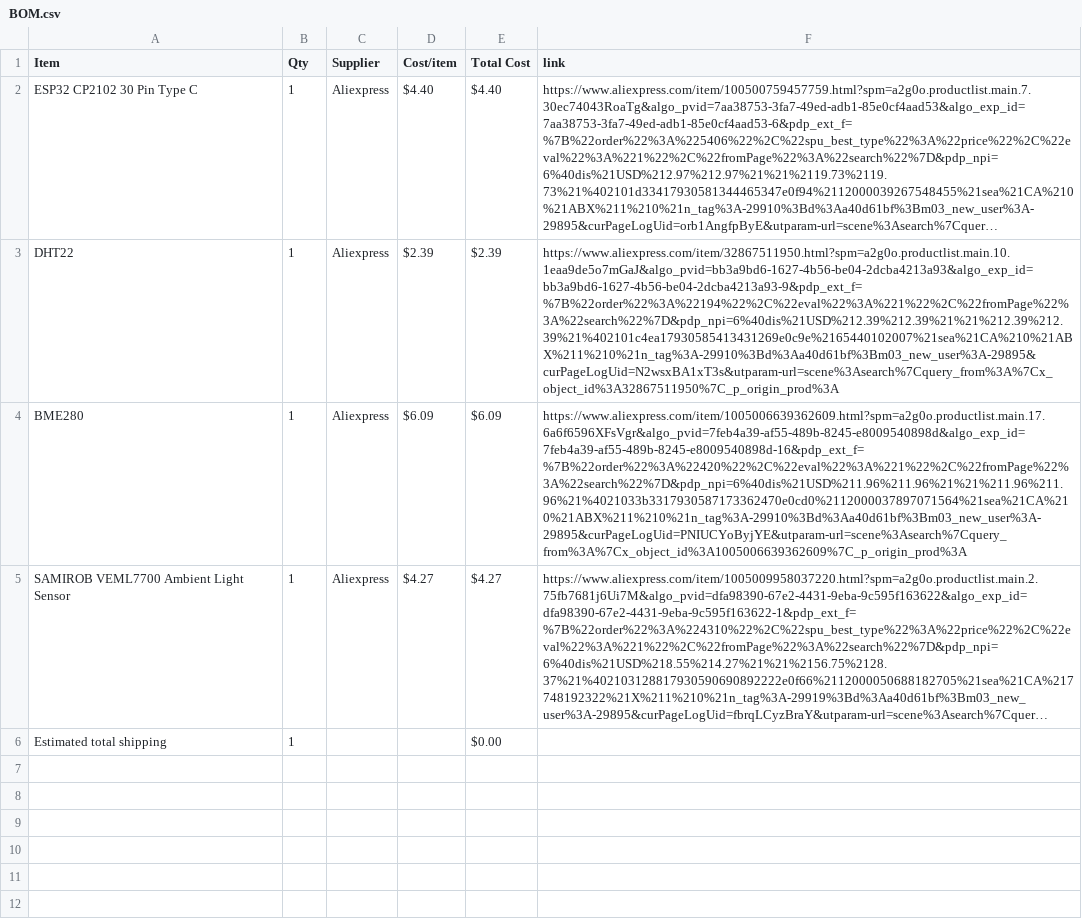
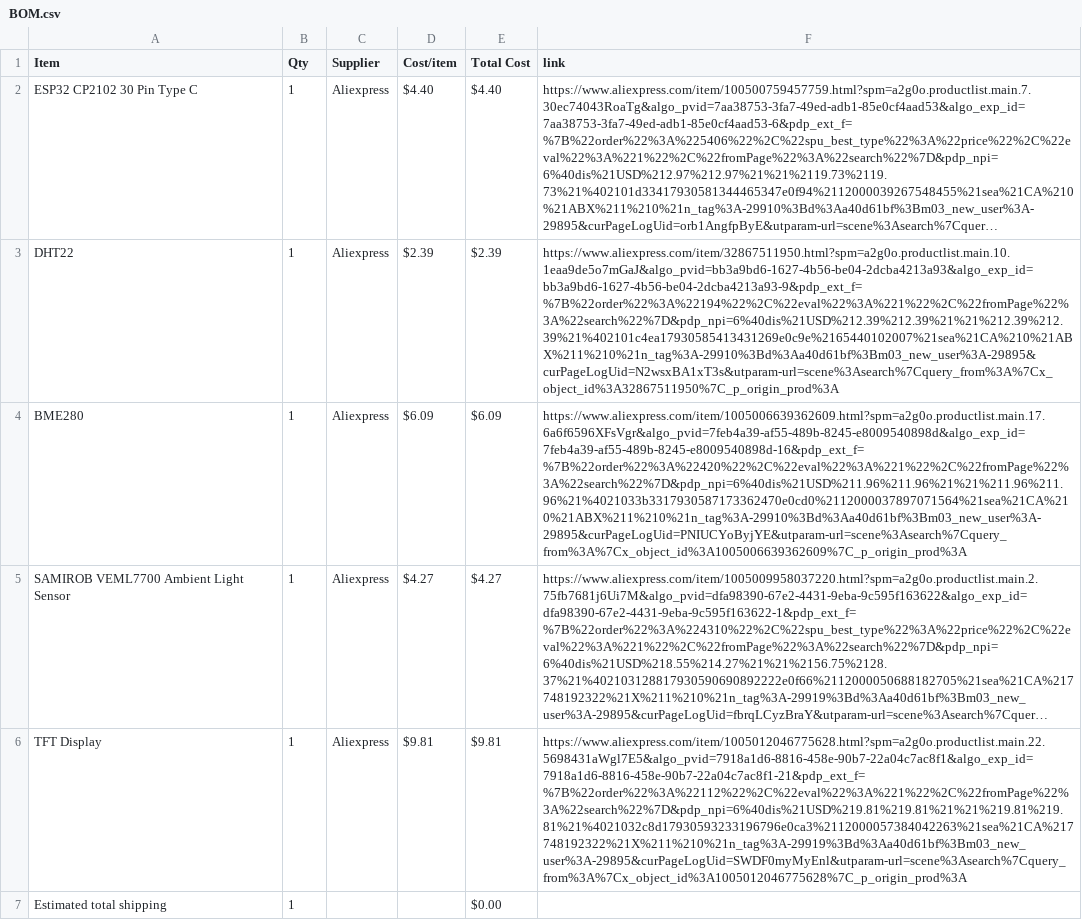
Before and after one commit to d3wzs/half-life-d3wzs, a CSV file: BOM.csv, drawn as a sheet; long unchanged cells end in …; the diff names each change by its address in the sheet, - before the commit and + after, or states it on an @@ line.

Commit message:
Sync Weather Station from Half Life

```diff
--- a/BOM.csv
+++ b/BOM.csv
+row 6: TFT Display | 1 | Aliexpress | $9.81 | $9.81 | https://www.aliexpress.com/item/1005012046775628.html?spm=a2g0o.productlist.main.22.5698431aWgl7E5&algo_pvid=7918a1d6-8816-458e-90b7-22a04c7ac8f1&algo_exp_id=7918a1d6-8816-458e-90b7-22a04c7ac8f1-21&pdp_ext_f=%7B%22order%22%3A%22112%22%2C%22eval%22%3A%221%22%2C%22fromPage%22%3A%22search%22%7D&pdp_npi=6%40dis%21USD%219.81%219.81%21%21%219.81%219.81%21%4021032c8d17930593233196796e0ca3%2112000057384042263%21sea%21CA%217748192322%21X%211%210%21n_tag%3A-29919%3Bd%3Aa40d61bf%3Bm03_new_user%3A-29895&curPageLogUid=SWDF0myMyEnl&utparam-url=scene%3Asearch%7Cquery_from%3A%7Cx_object_id%3A1005012046775628%7C_p_origin_prod%3A
```
